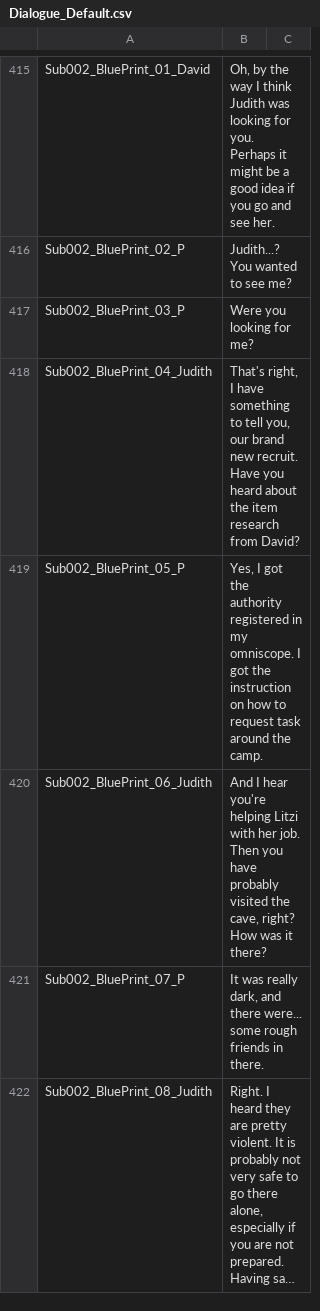
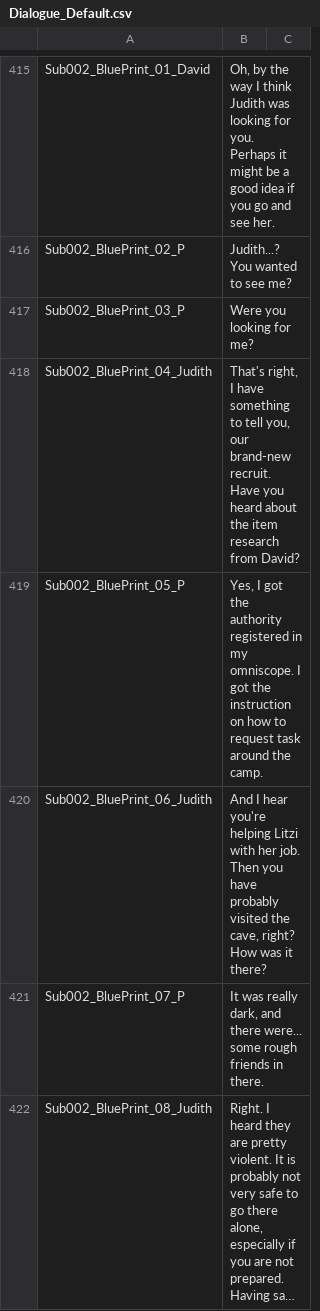
Before and after one commit to SalamanderLeon/localization, a CSV file: Dialogue_Default.csv, drawn as a sheet; only a part is shown, gaps mark what is left out; long unchanged cells end in …; the diff covers the shown part only.

```diff
--- a/Dialogue_Default.csv
+++ b/Dialogue_Default.csv
@@ -417,3 +417,3 @@ Sub002_BluePrint_02_P,Judith...? You wanted to see me?
 Sub002_BluePrint_03_P,Were you looking for me?
-Sub002_BluePrint_04_Judith,"That's right, I have something to tell you, our brand new recruit. Have you heard about the item research from David?"
+Sub002_BluePrint_04_Judith,"That's right, I have something to tell you, our brand-new recruit. Have you heard about the item research from David?"
 Sub002_BluePrint_05_P,"Yes, I got the authority registered in my omniscope. I got the instruction on how to request task around the camp."
```
Also changed, not shown: 47 edited cells elsewhere in this file.
